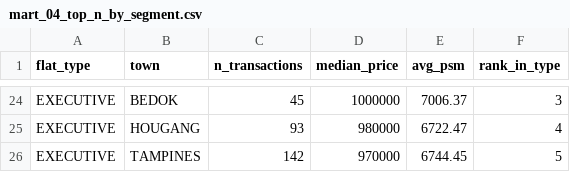
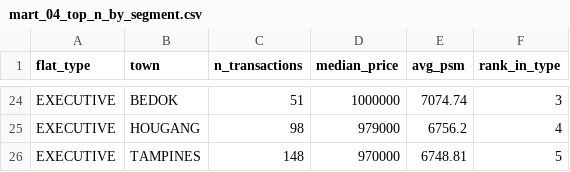
Before and after one commit to alphonsusgohsj/hdb-resale-flat-prices-dashboard, a CSV file: exports/mart_04_top_n_by_segment.csv, drawn as a sheet; only a part is shown, gaps mark what is left out; the diff covers the shown part only; the diff names each change by its address in the sheet, - before the commit and + after, or states it on an @@ line.

```diff
--- a/exports/mart_04_top_n_by_segment.csv
+++ b/exports/mart_04_top_n_by_segment.csv
-C24 (n_transactions): 45
+C24 (n_transactions): 51
-E24 (avg_psm): 7006.37
+E24 (avg_psm): 7074.74
-C25 (n_transactions): 93
+C25 (n_transactions): 98
-D25 (median_price): 980000
+D25 (median_price): 979000
-E25 (avg_psm): 6722.47
+E25 (avg_psm): 6756.2
-C26 (n_transactions): 142
+C26 (n_transactions): 148
-E26 (avg_psm): 6744.45
+E26 (avg_psm): 6748.81
```
Also changed, not shown: 63 edited cells elsewhere in this file, exports/mart_01_price_rank_within_town.csv, exports/mart_02_mom_price_change.csv, 1 other file.
